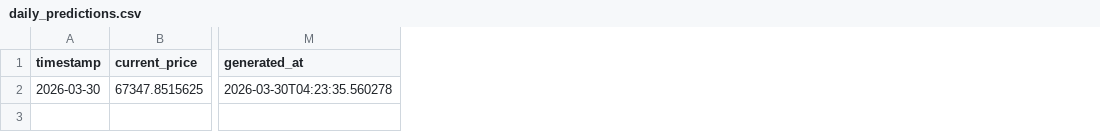
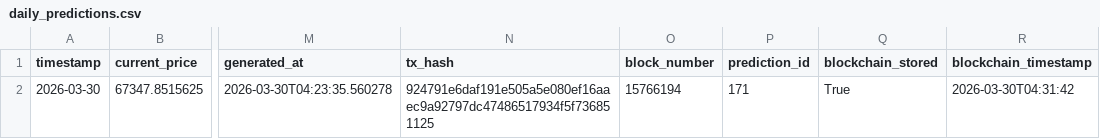
Before and after one commit to ying-jeanne/capstone_msba, a CSV file: data/predictions/daily_predictions.csv, drawn as a sheet; only a part is shown, gaps mark what is left out; the diff names each change by its address in the sheet, - before the commit and + after, or states it on an @@ line.

```diff
--- a/data/predictions/daily_predictions.csv
+++ b/data/predictions/daily_predictions.csv
+column N (tx_hash), row 2: 924791e6daf191e505a5e080ef16aaec9a92797dc47486517934f5f736851125
+column O (block_number), row 2: 15766194
+column P (prediction_id), row 2: 171
+column Q (blockchain_stored), row 2: True
+column R (blockchain_timestamp), row 2: 2026-03-30T04:31:42
```
Also changed, not shown: data/blockchain/prediction_tracking.csv, data/blockchain/prediction_tracking_demo.csv.
